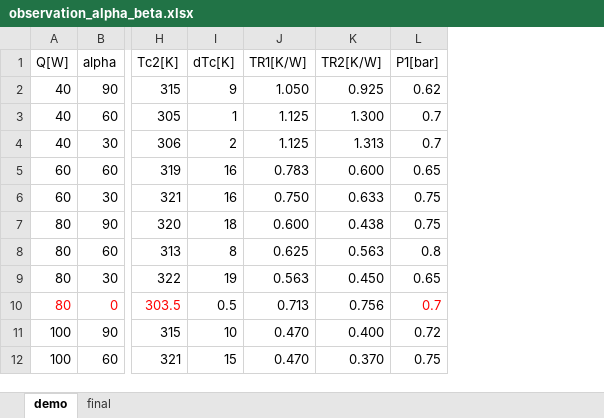
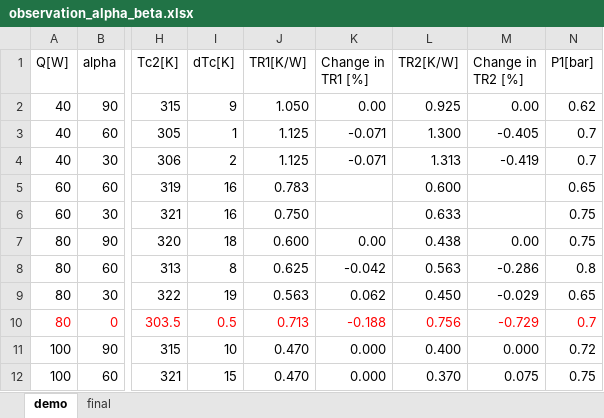
Before and after one commit to kamleshparmar17/Advanced_PulseHeatPipe_krp, an Excel workbook: data/observation_alpha_beta.xlsx, sheet demo, drawn as a sheet; only a part is shown, gaps mark what is left out; values as stored, in another font and other column widths than the file's, no borders; addresses are those after the commit; the diff names each change by its address in the sheet, - before the commit and + after, or states it on an @@ line.

```diff
--- a/data/observation_alpha_beta.xlsx (sheet demo)
+++ b/data/observation_alpha_beta.xlsx (sheet demo)
+column K (Change in TR1 [%]), rows 2-12: 0.00 | -0.071 | -0.071 |  |  | 0.00 | -0.042 | 0.062 | -0.188 | 0.000 | 0.000
+column M (Change in TR2 [%]), rows 2-12: 0.00 | -0.405 | -0.419 |  |  | 0.00 | -0.286 | -0.029 | -0.729 | 0.000 | 0.075
-I10:J10 text colour: black
+I10:J10 text colour: #FF0000
-L10 text colour: black
+L10 text colour: #FF0000
```
Also changed, not shown: 3 other files.
